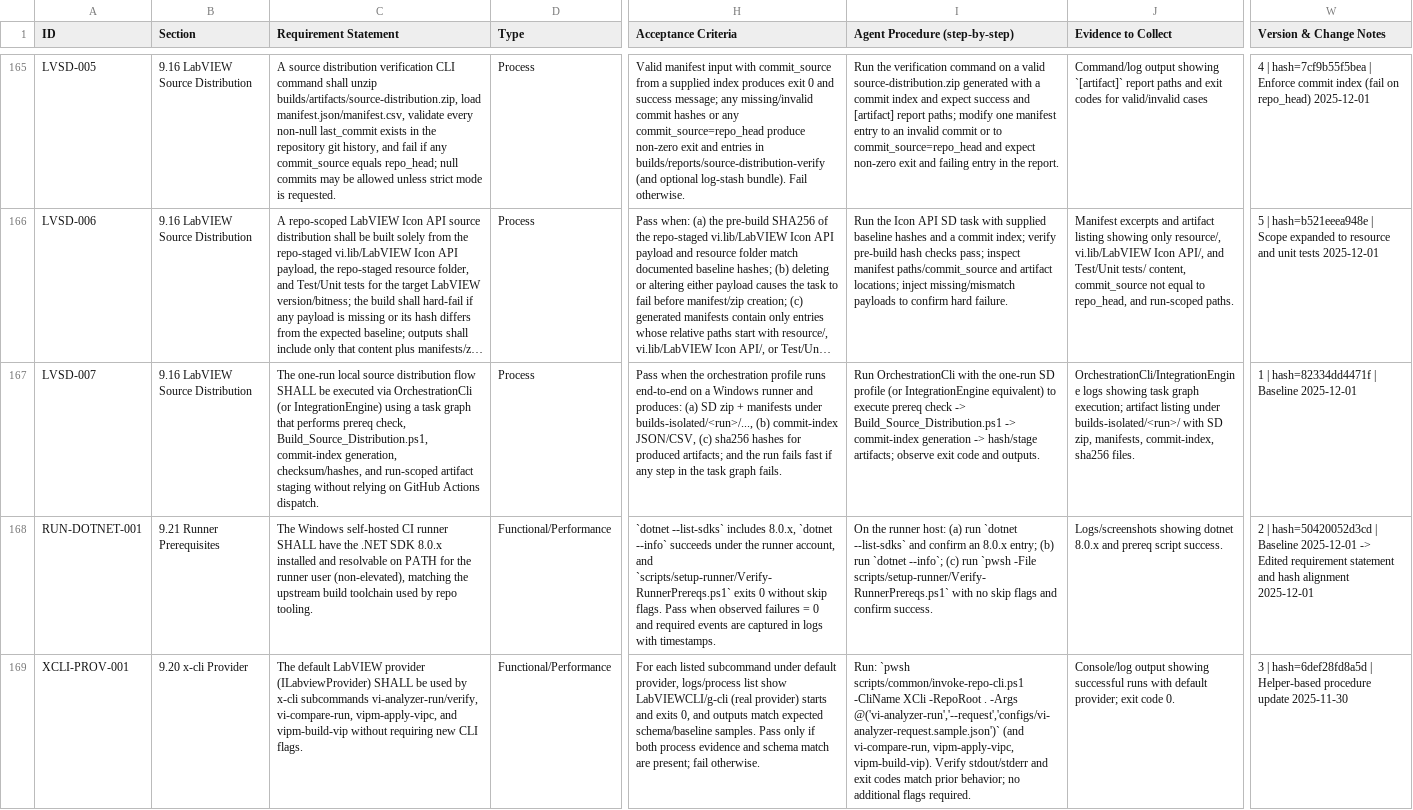
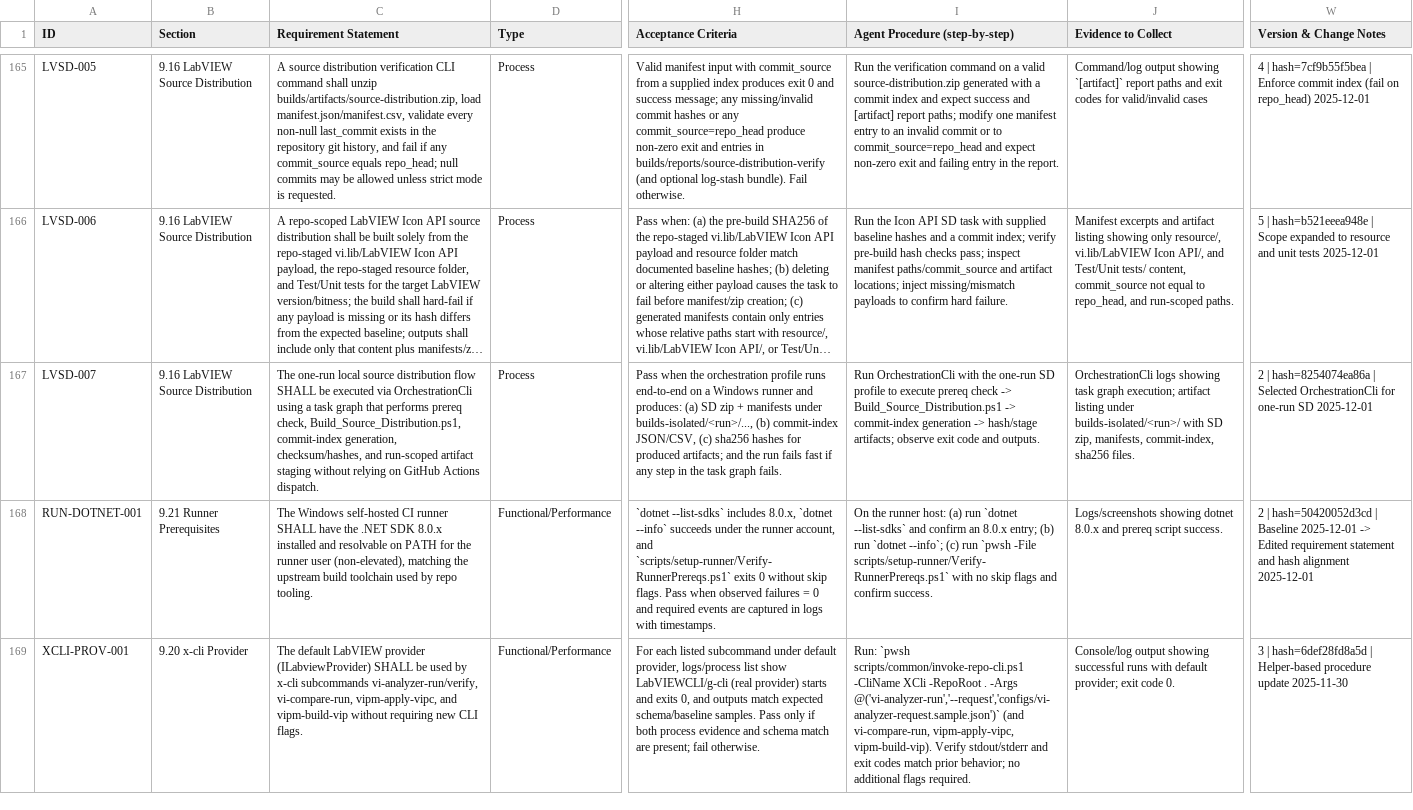
Before and after one commit to LabVIEW-Community-CI-CD/labview-icon-editor-sandbox, a CSV file: docs/requirements/requirements.csv, drawn as a sheet; only a part is shown, gaps mark what is left out; long unchanged cells end in …; the diff names each change by its address in the sheet, - before the commit and + after, or states it on an @@ line.

Commit message:
requirements: fix LVSD-007 to mandate OrchestrationCli

```diff
--- a/docs/requirements/requirements.csv
+++ b/docs/requirements/requirements.csv
-C167 (Requirement Statement): …via OrchestrationCli (or IntegrationEngine) using a…
+C167 (Requirement Statement): …via OrchestrationCli using a…
-I167 (Agent Procedure (step-by-step)): …SD profile (or IntegrationEngine equivalent) to execute…
+I167 (Agent Procedure (step-by-step)): …SD profile to execute…
-J167 (Evidence to Collect): OrchestrationCli/IntegrationEngine logs showing…
+J167 (Evidence to Collect): OrchestrationCli logs showing…
-W167 (Version & Change Notes): 1 | hash=82334dd4471f | Baseline 2025-12-01
+W167 (Version & Change Notes): 2 | hash=8254074ea86a | Selected OrchestrationCli for one-run SD 2025-12-01
```
